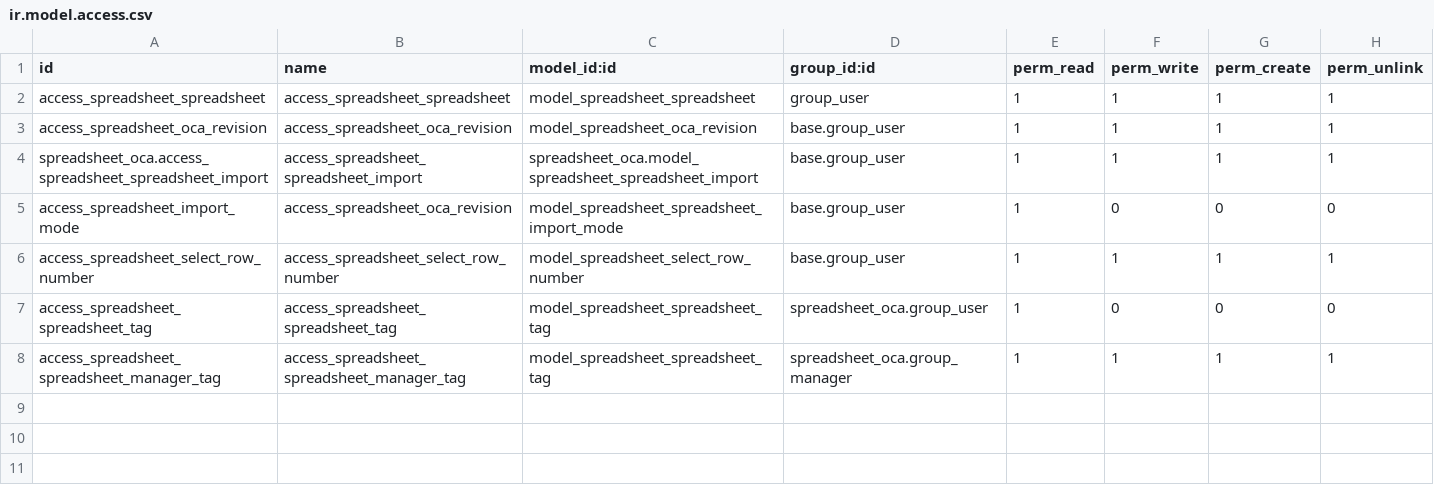
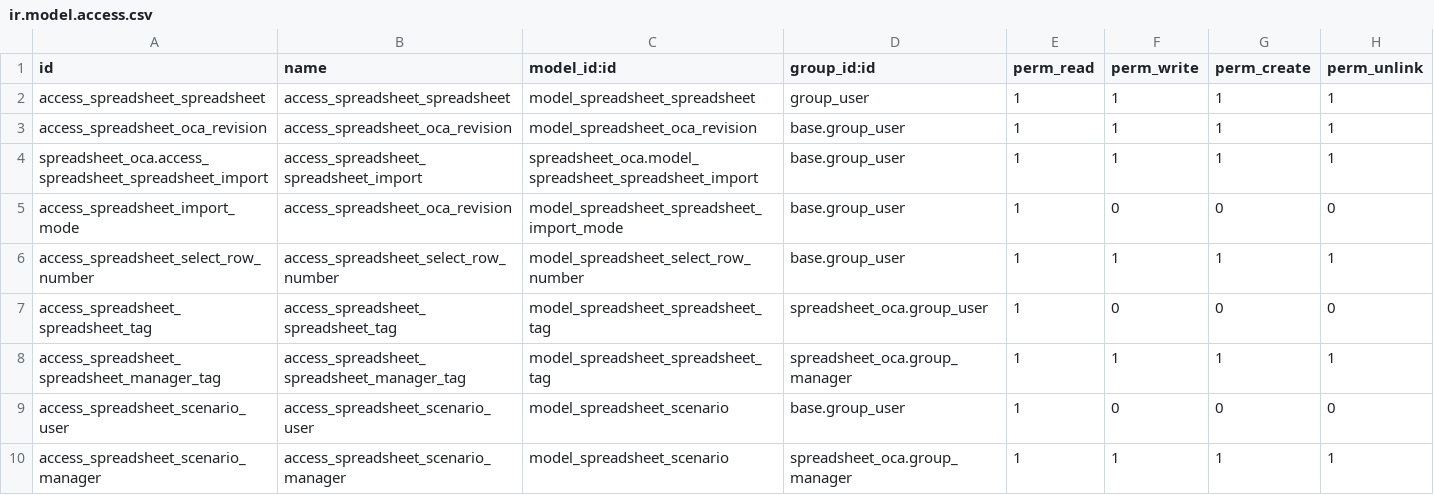
Before and after one commit to OCA/spreadsheet, a CSV file: spreadsheet_oca/security/ir.model.access.csv, drawn as a sheet; the diff names each change by its address in the sheet, - before the commit and + after, or states it on an @@ line.

```diff
--- a/spreadsheet_oca/security/ir.model.access.csv
+++ b/spreadsheet_oca/security/ir.model.access.csv
+row 9: access_spreadsheet_scenario_user | access_spreadsheet_scenario_user | model_spreadsheet_scenario | base.group_user | 1 | 0 | 0 | 0
+row 10: access_spreadsheet_scenario_manager | access_spreadsheet_scenario_manager | model_spreadsheet_scenario | spreadsheet_oca.group_manager | 1 | 1 | 1 | 1
```
Also changed, not shown: 11 other files.
